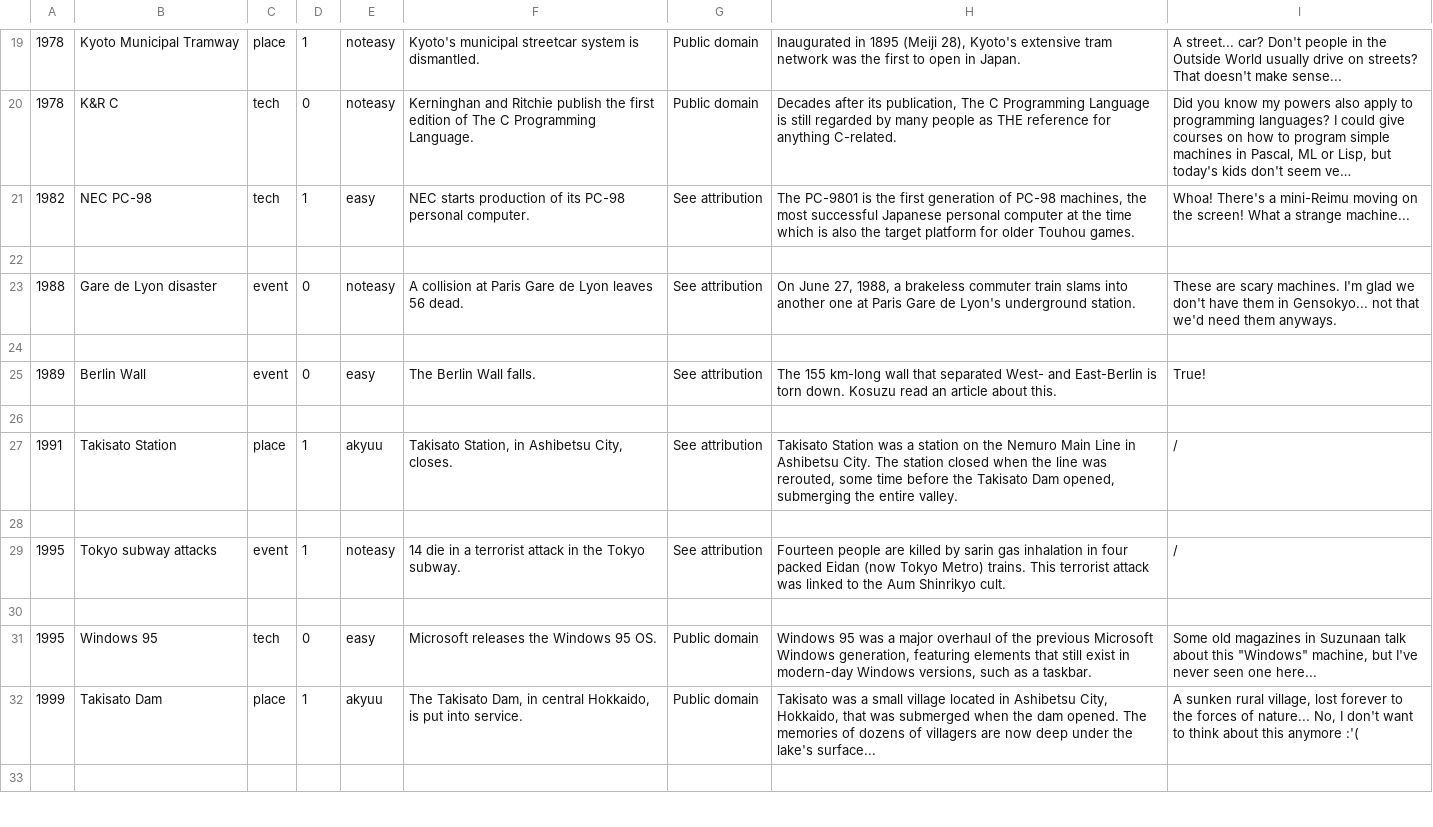
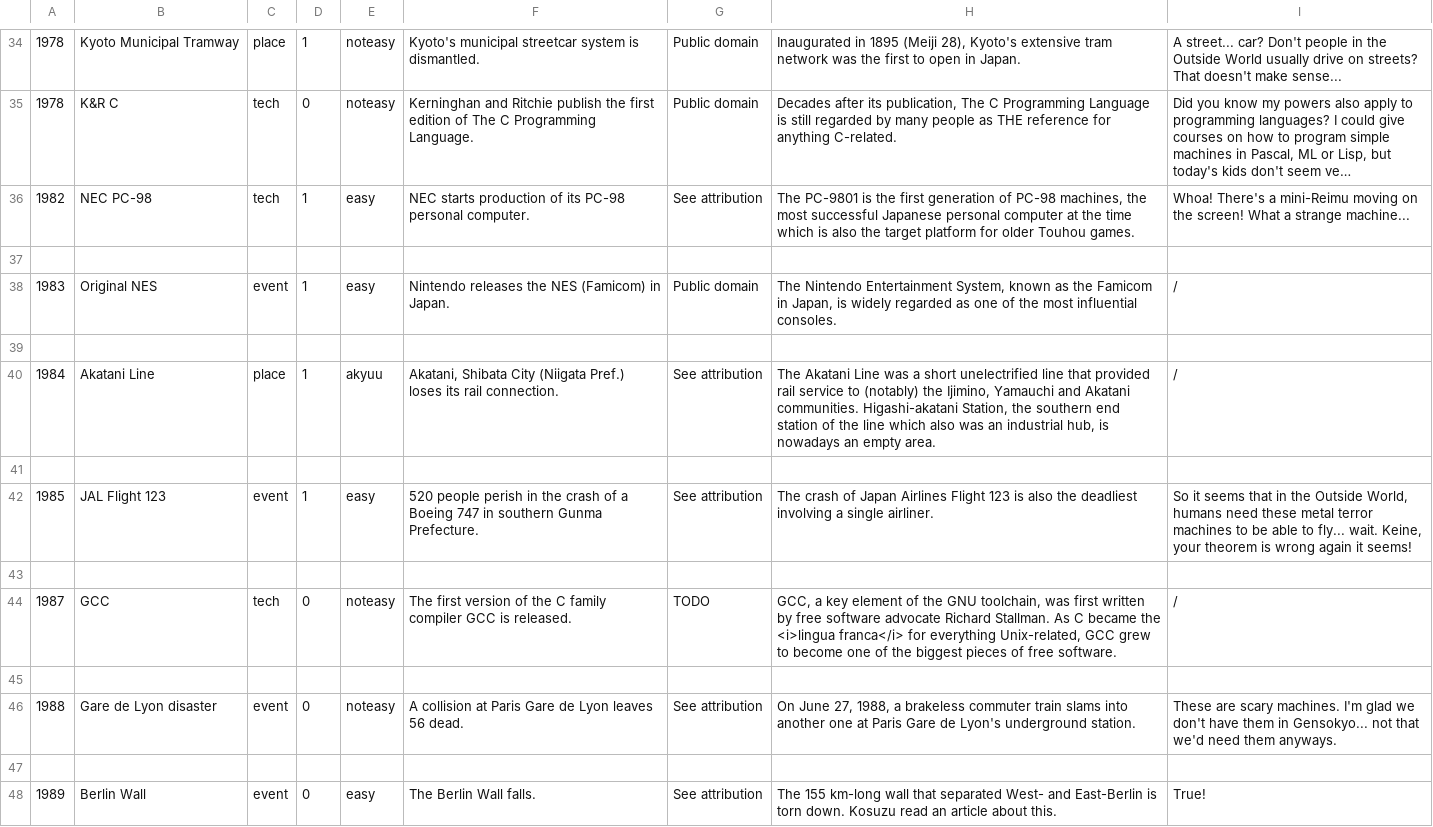
Before and after one commit to fmkr-project/tfgj-2024, a CSV file: Assets/Resources/outer.csv, drawn as a sheet; only a part is shown, gaps mark what is left out; the shorter side is filled out with more unchanged rows; long unchanged cells end in …; the diff covers the shown part only; the diff names each change by its address in the sheet, - before the commit and + after, or states it on an @@ line.

```diff
--- a/Assets/Resources/outer.csv
+++ b/Assets/Resources/outer.csv
+row 38: 1983 | Original NES | event | 1 | easy | Nintendo releases the NES (Famicom) in Japan. | Public domain | The Nintendo Entertainment System, known as the Famicom in Japan, is widely regarded as one of the most influential consoles. | /
+row 39: (empty)
+row 40: 1984 | Akatani Line | place | 1 | akyuu | Akatani, Shibata City (Niigata Pref.) loses its rail connection. | See attribution | The Akatani Line was a short unelectrified line that provided rail service to (notably) the Ijimino, Yamauchi and Akatani communities. Higashi-akatani Station, the southern end station of the line which also was an industrial hub, is nowadays an empty area. | /
+row 41: (empty)
+row 42: 1985 | JAL Flight 123 | event | 1 | easy | 520 people perish in the crash of a Boeing 747 in southern Gunma Prefecture. | See attribution | The crash of Japan Airlines Flight 123 is also the deadliest involving a single airliner. | So it seems that in the Outside World, humans need these metal terror machines to be able to fly... wait. Keine, your theorem is wrong again it seems!
+row 43: (empty)
+row 44: 1987 | GCC | tech | 0 | noteasy | The first version of the C family compiler GCC is released. | TODO | GCC, a key element of the GNU toolchain, was first written by free software advocate Richard Stallman. As C became the <i>lingua franca</i> for everything Unix-related, GCC grew to become one of the biggest pieces of free software. | /
+row 45: (empty)
```
Also changed, not shown: 19 added rows and 1 edited cell elsewhere in this file, Assets/Resources/inner.csv, 34 other files.
